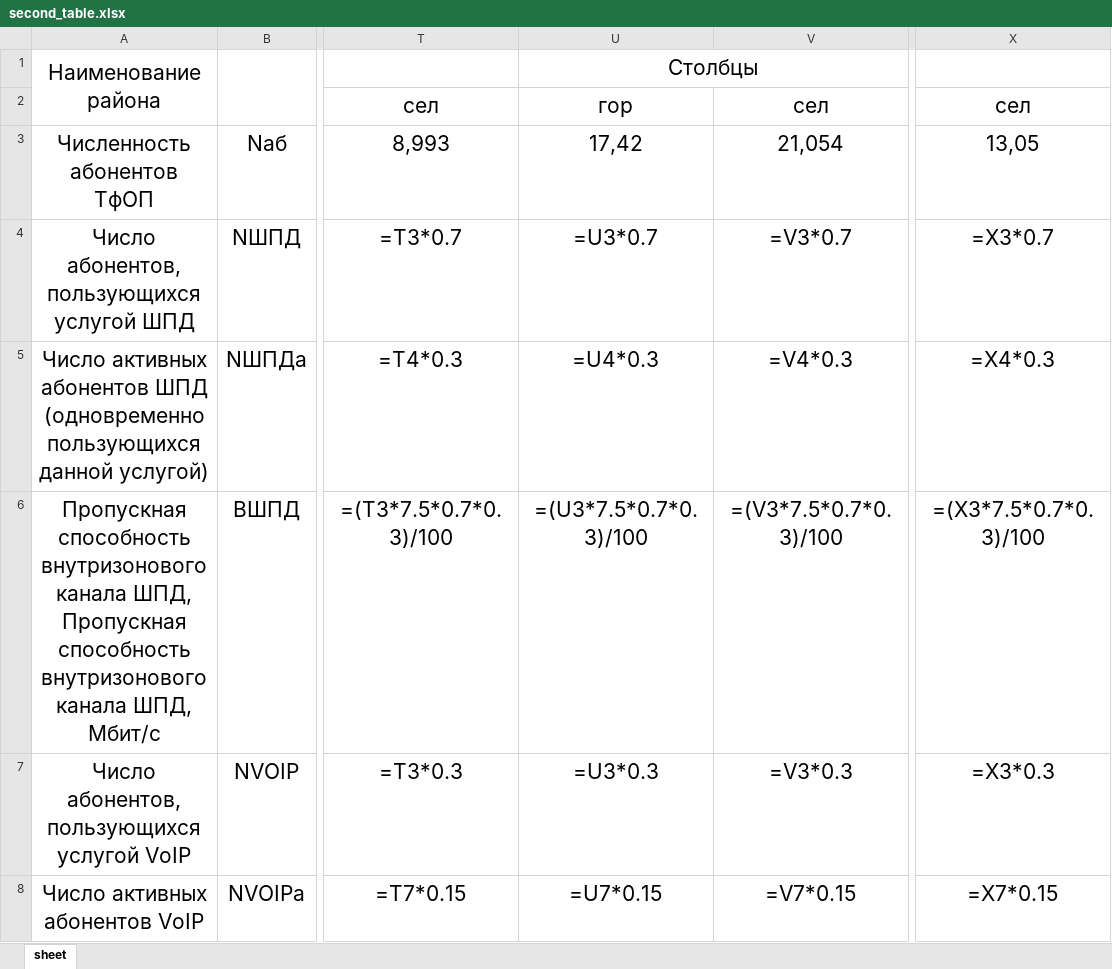
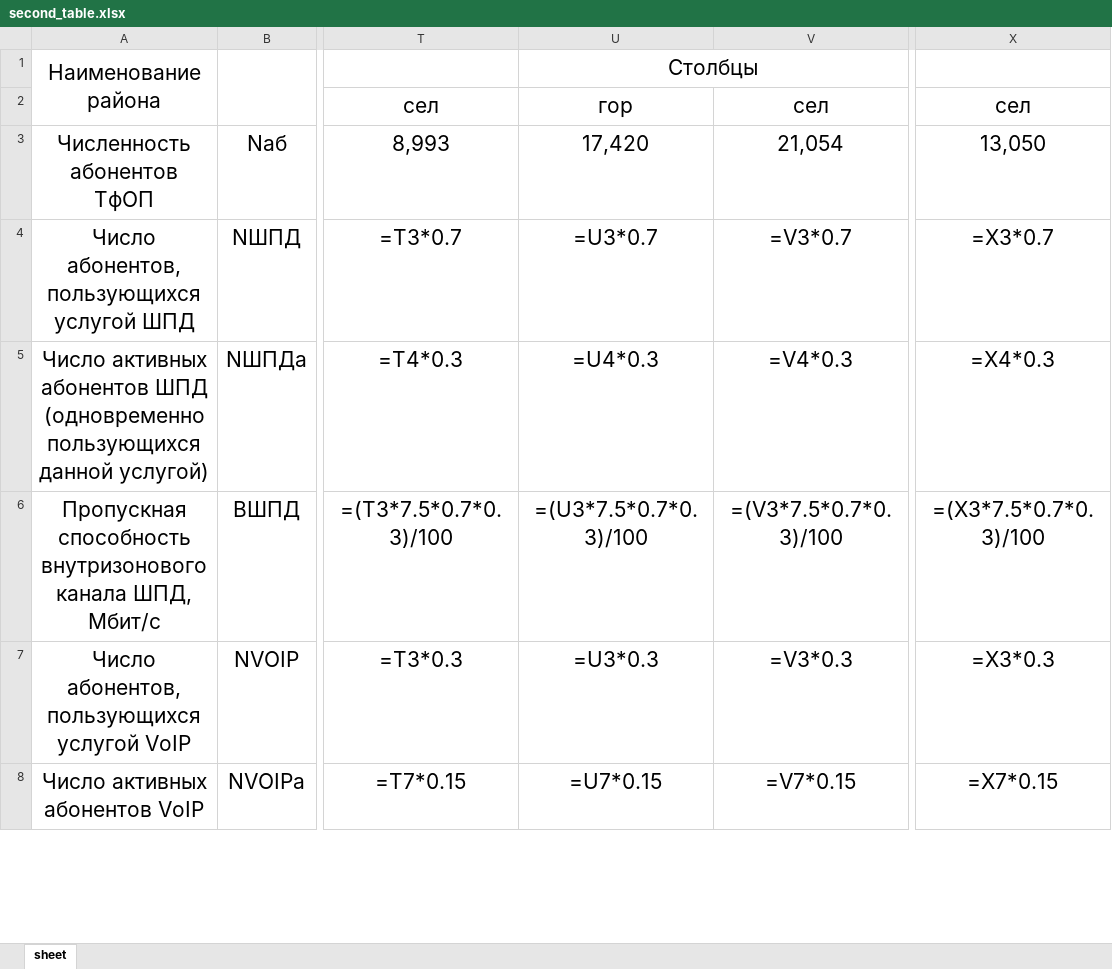
Before and after one commit to vlad-anisov/kursach_cts, an Excel workbook: second_table.xlsx, sheet sheet, drawn as a sheet; only a part is shown, gaps mark what is left out; values as stored, in another font and other column widths than the file's, no borders; formulas without a stored value are shown as written; ↵ is a line break in a cell; the diff names each change by its address in the sheet, - before the commit and + after, or states it on an @@ line.

```diff
--- a/second_table.xlsx (sheet sheet)
+++ b/second_table.xlsx (sheet sheet)
-U3: 17,42
+U3: 17,420
-X3: 13,05
+X3: 13,050
-A6: …канала ШПД, ↵ Пропускная способность внутризонового канала ШПД, Мбит/с
+A6: …канала ШПД, Мбит/с
```
Also changed, not shown: calculate/TEST_1.XLSX, first_table.xlsx, 3 other files.
